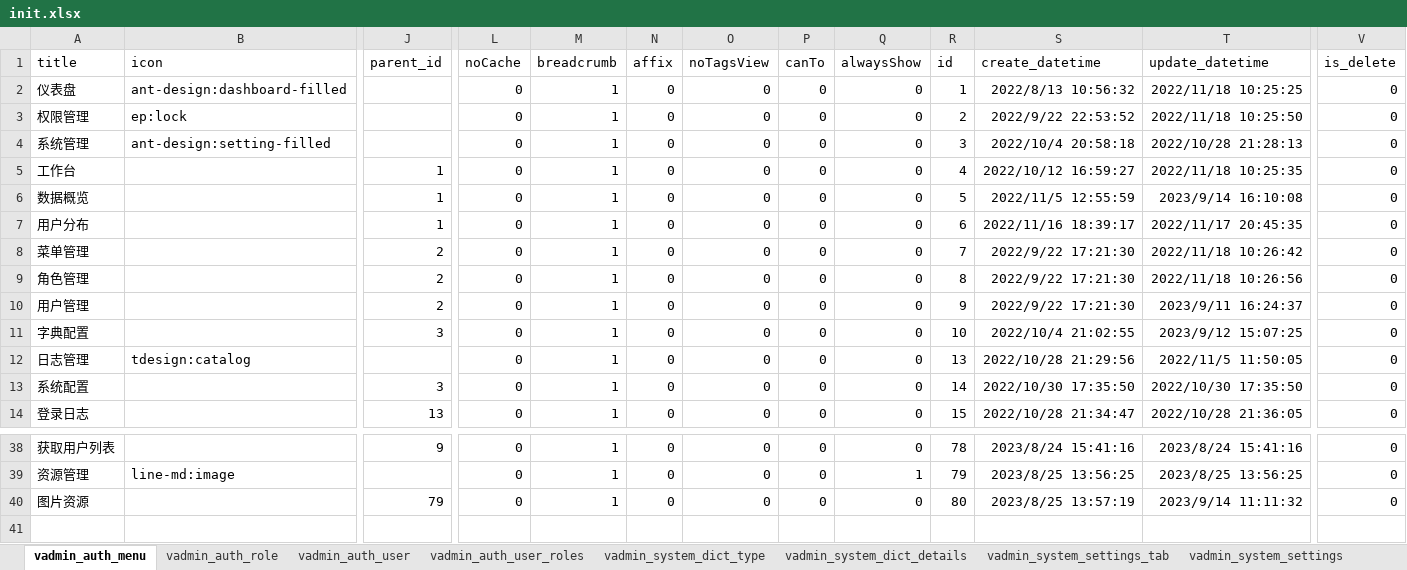
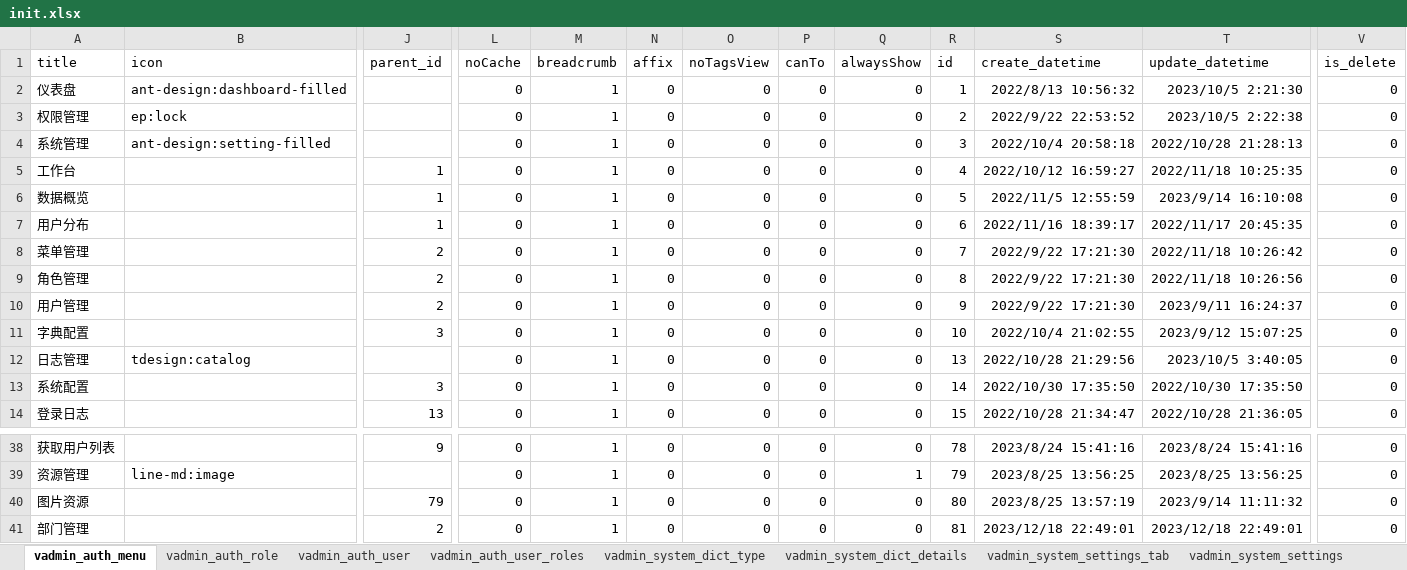
Before and after one commit to vvandk/kinit, an Excel workbook: kinit-api/scripts/initialize/data/init.xlsx, sheet vadmin_auth_menu, drawn as a sheet; only a part is shown, gaps mark what is left out; values as stored, in another font and other column widths than the file's, no borders; rows hold the shown columns only; the diff names each change by its address in the sheet, - before the commit and + after, or states it on an @@ line.

```diff
--- a/kinit-api/scripts/initialize/data/init.xlsx (sheet vadmin_auth_menu)
+++ b/kinit-api/scripts/initialize/data/init.xlsx (sheet vadmin_auth_menu)
-T2 (update_datetime): 2022/11/18 10:25:25
+T2 (update_datetime): 2023/10/5 2:21:30
-T3 (update_datetime): 2022/11/18 10:25:50
+T3 (update_datetime): 2023/10/5 2:22:38
-T12 (update_datetime): 2022/11/5 11:50:05
+T12 (update_datetime): 2023/10/5 3:40:05
+row 41: 部门管理 |  | 2 | 0 | 1 | 0 | 0 | 0 | 0 | 81 | 2023/12/18 22:49:01 | 2023/12/18 22:49:01 | 0
```
Also changed, not shown: sheet vadmin_system_dict_details, sheet vadmin_system_dict_type, sheet vadmin_auth_user, sheet vadmin_auth_role, other sheet tabs, 1 other file.
